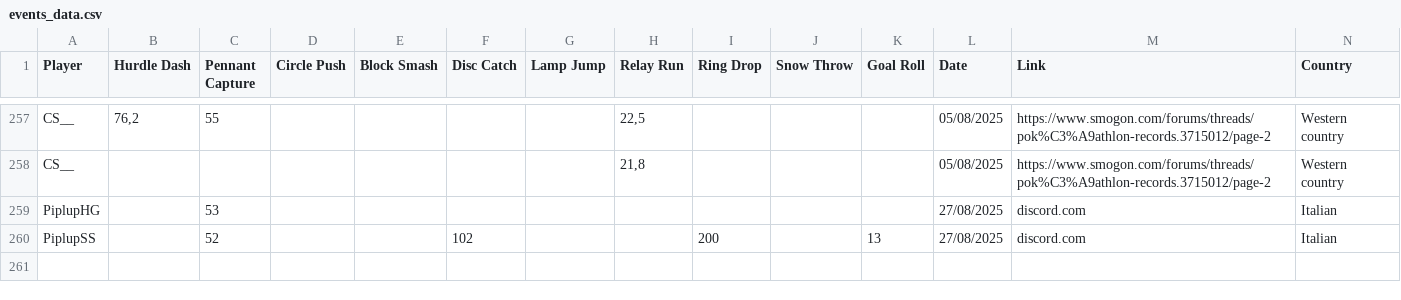
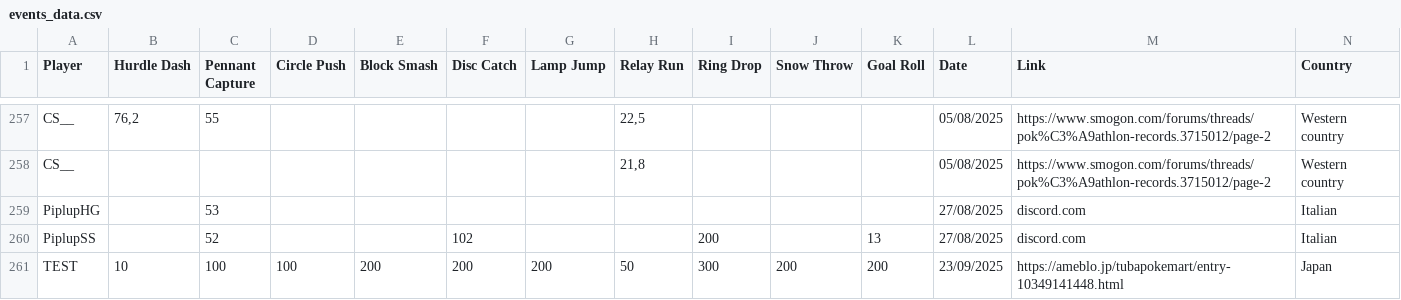
Before and after one commit to guilhemtapie/guilhemtapie.github.io, a CSV file: csv/events_data.csv, drawn as a sheet; only a part is shown, gaps mark what is left out; rows hold the shown columns only; the diff names each change by its address in the sheet, - before the commit and + after, or states it on an @@ line.

Commit message:
test

```diff
--- a/csv/events_data.csv
+++ b/csv/events_data.csv
+row 261: TEST | 10 | 100 | 100 | 200 | 200 | 200 | 50 | 300 | 200 | 200 | 23/09/2025 | https://ameblo.jp/tubapokemart/entry-10349141448.html | Japan
```
